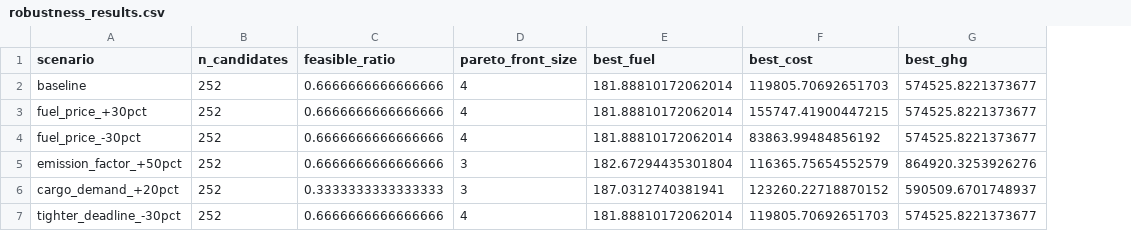
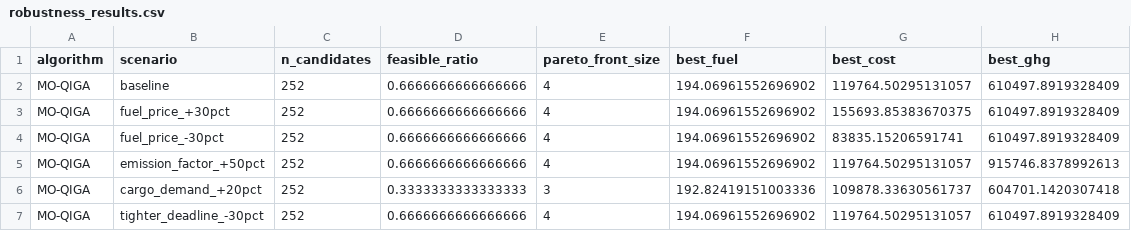
Before and after one commit to nidhiiiii0707/green-fleet-optimizer, a CSV file: robustness_results.csv, drawn as a sheet; addresses are those after the commit; the diff names each change by its address in the sheet, - before the commit and + after, or states it on an @@ line.

```diff
--- a/robustness_results.csv
+++ b/robustness_results.csv
+column A (algorithm), rows 2-7: all MO-QIGA
-F2:F4 (best_fuel): 181.88810172062014
+F2:F4 (best_fuel): 194.06961552696902
-G2 (best_cost): 119805.70692651703
+G2 (best_cost): 119764.50295131057
-H2:H4 (best_ghg): 574525.8221373677
+H2:H4 (best_ghg): 610497.8919328409
-G3 (best_cost): 155747.41900447215
+G3 (best_cost): 155693.85383670375
-G4 (best_cost): 83863.99484856192
+G4 (best_cost): 83835.15206591741
-E5 (pareto_front_size): 3
+E5 (pareto_front_size): 4
-F5 (best_fuel): 182.67294435301804
+F5 (best_fuel): 194.06961552696902
-G5 (best_cost): 116365.75654552579
+G5 (best_cost): 119764.50295131057
-H5 (best_ghg): 864920.3253926276
+H5 (best_ghg): 915746.8378992613
-F6 (best_fuel): 187.0312740381941
+F6 (best_fuel): 192.82419151003336
-G6 (best_cost): 123260.22718870152
+G6 (best_cost): 109878.33630561737
-H6 (best_ghg): 590509.6701748937
+H6 (best_ghg): 604701.1420307418
-F7 (best_fuel): 181.88810172062014
+F7 (best_fuel): 194.06961552696902
-G7 (best_cost): 119805.70692651703
+G7 (best_cost): 119764.50295131057
-H7 (best_ghg): 574525.8221373677
+H7 (best_ghg): 610497.8919328409
```
Also changed, not shown: algorithm_comparison.csv, final_pareto_fleet_plans.csv, 44 other files.
